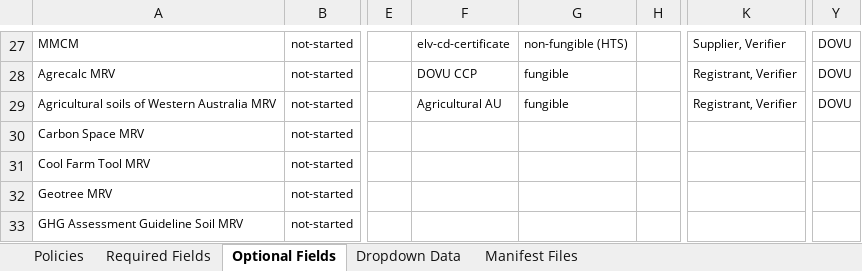
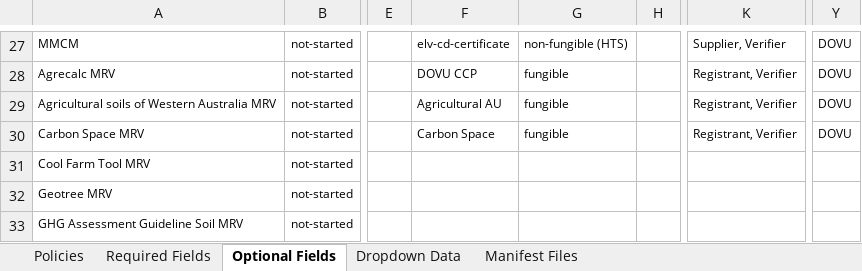
Before and after one commit to swidnikk/guardian, an Excel workbook: Methodology Library/Policy Manifest Backfill.xlsx, sheet Optional Fields, drawn as a sheet; only a part is shown, gaps mark what is left out; values as stored, in another font and other column widths than the file's, no borders; charts and pictures and table styles not drawn; the diff names each change by its address in the sheet, - before the commit and + after, or states it on an @@ line.

```diff
--- a/Methodology Library/Policy Manifest Backfill.xlsx (sheet Optional Fields)
+++ b/Methodology Library/Policy Manifest Backfill.xlsx (sheet Optional Fields)
-F30: (empty)
+F30: Carbon Space
-G30: (empty)
+G30: fungible
-K30: (empty)
+K30: Registrant, Verifier
-Y30: (empty)
+Y30: DOVU
```
Also changed, not shown: sheet Required Fields, sheet Policies, 1 other file.
